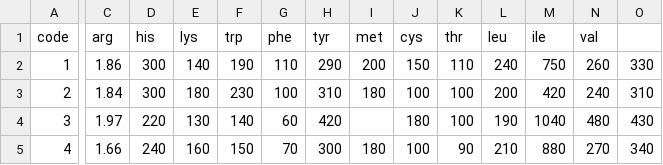
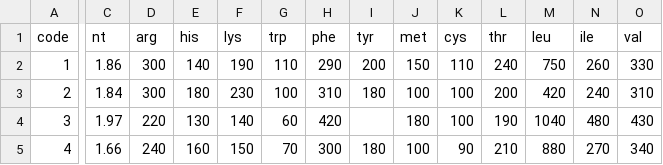
Before and after one commit to ifct2017/nvif1989, a CSV file: table7.csv, drawn as a sheet; only a part is shown, gaps mark what is left out; the diff names each change by its address in the sheet, - before the commit and + after, or states it on an @@ line.

Commit message:
fix table7 header

```diff
--- a/table7.csv
+++ b/table7.csv
-C1: arg
+C1: nt
-D1: his
+D1: arg
-E1: lys
+E1: his
-F1: trp
+F1: lys
-G1: phe
+G1: trp
-H1: tyr
+H1: phe
-I1: met
+I1: tyr
-J1: cys
+J1: met
-K1: thr
+K1: cys
-L1: leu
+L1: thr
-M1: ile
+M1: leu
-N1: val
+N1: ile
-O1: (empty)
+O1: val
```
Also changed, not shown: 1 other file.
